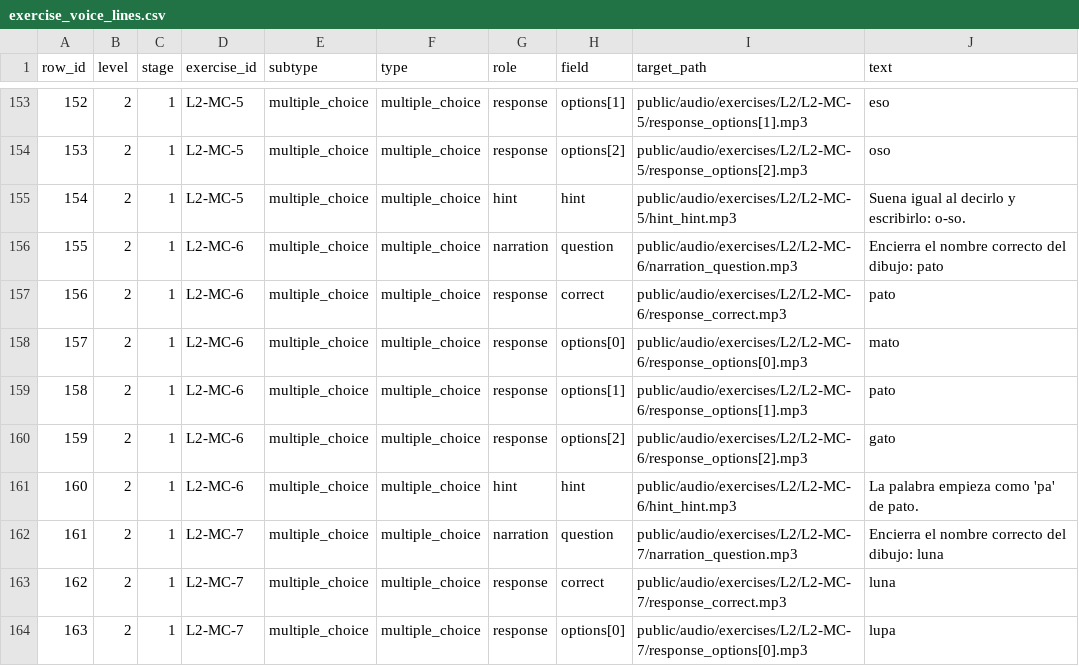
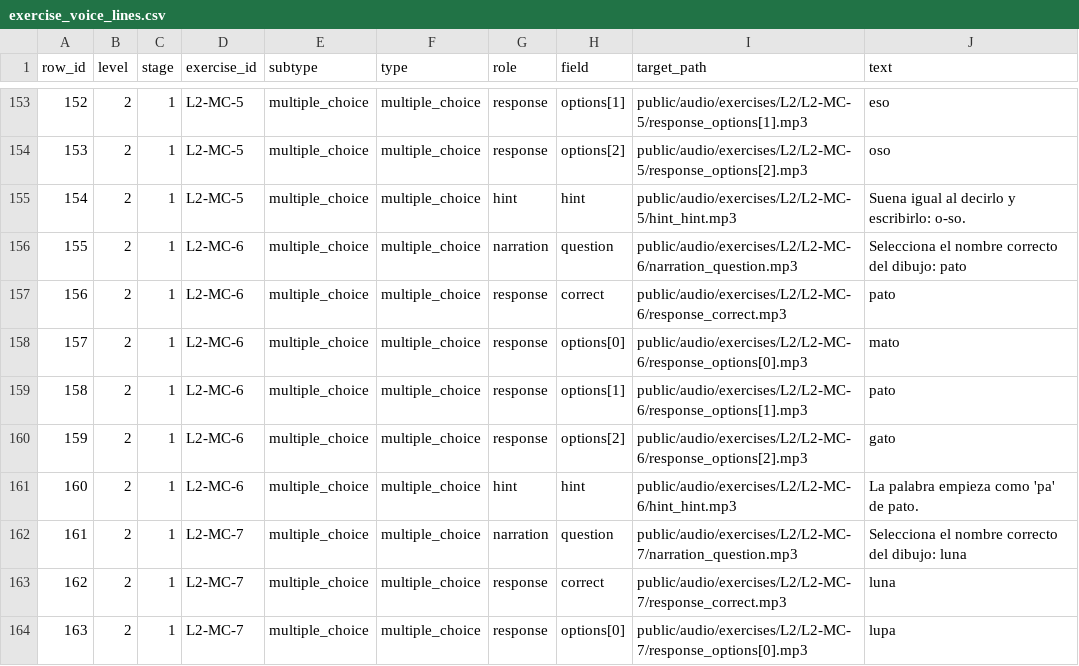
Before and after one commit to VtinaDev/Juego-Leo, a CSV file: scripts/audio/exercise_voice_lines.csv, drawn as a sheet; only a part is shown, gaps mark what is left out; the diff covers the shown part only.

```diff
--- a/scripts/audio/exercise_voice_lines.csv
+++ b/scripts/audio/exercise_voice_lines.csv
@@ -155,3 +155,3 @@ row_id,level,stage,exercise_id,subtype,type,role,field,target_path,text
 154,2,1,L2-MC-5,multiple_choice,multiple_choice,hint,hint,public/audio/exercises/L2/L2-MC-5/hint_hint.mp3,Suena igual al decirlo y escribirlo: o-so.
-155,2,1,L2-MC-6,multiple_choice,multiple_choice,narration,question,public/audio/exercises/L2/L2-MC-6/narration_question.mp3,Encierra el nombre correcto del dibujo: pato
+155,2,1,L2-MC-6,multiple_choice,multiple_choice,narration,question,public/audio/exercises/L2/L2-MC-6/narration_question.mp3,Selecciona el nombre correcto del dibujo: pato
 156,2,1,L2-MC-6,multiple_choice,multiple_choice,response,correct,public/audio/exercises/L2/L2-MC-6/response_correct.mp3,pato
@@ -161,3 +161,3 @@ row_id,level,stage,exercise_id,subtype,type,role,field,target_path,text
 160,2,1,L2-MC-6,multiple_choice,multiple_choice,hint,hint,public/audio/exercises/L2/L2-MC-6/hint_hint.mp3,La palabra empieza como 'pa' de pato.
-161,2,1,L2-MC-7,multiple_choice,multiple_choice,narration,question,public/audio/exercises/L2/L2-MC-7/narration_question.mp3,Encierra el nombre correcto del dibujo: luna
+161,2,1,L2-MC-7,multiple_choice,multiple_choice,narration,question,public/audio/exercises/L2/L2-MC-7/narration_question.mp3,Selecciona el nombre correcto del dibujo: luna
 162,2,1,L2-MC-7,multiple_choice,multiple_choice,response,correct,public/audio/exercises/L2/L2-MC-7/response_correct.mp3,luna
```
Also changed, not shown: 5 edited cells elsewhere in this file, scripts/audio/exercise_phrases_no_options.csv, 34 other files.
